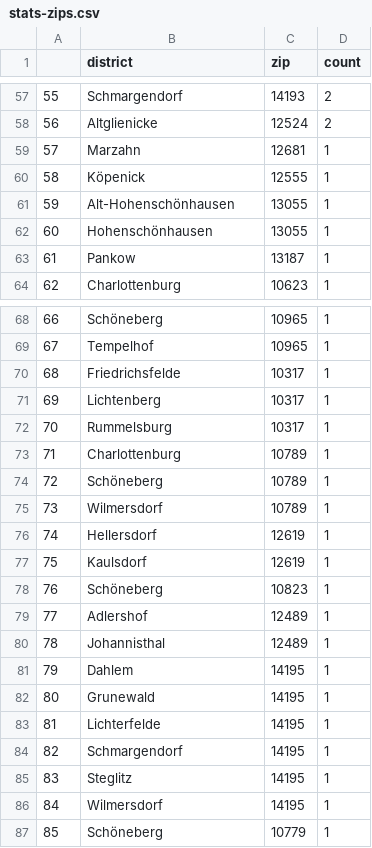
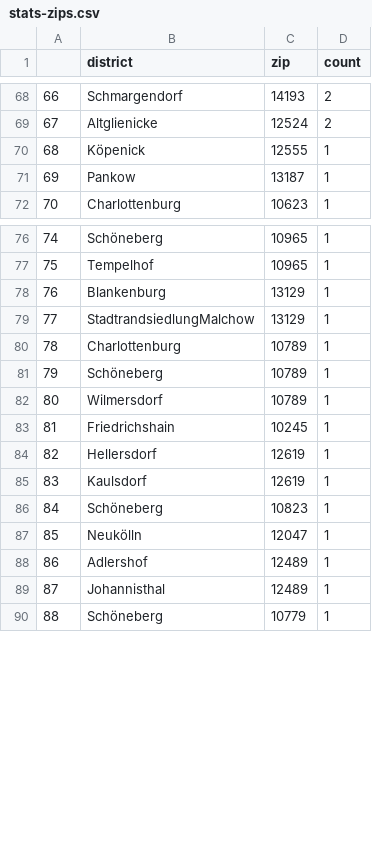
Before and after one commit to demodiff/berlin, a CSV file: data/stats-zips.csv, drawn as a sheet; only a part is shown, gaps mark what is left out; removed rows and columns are numbered as before the commit, all else as after; the diff covers the shown part only; the diff names each change by its address in the sheet, - before the commit and + after, or states it on an @@ line.

```diff
--- a/data/stats-zips.csv
+++ b/data/stats-zips.csv
@@ column A renumbered from row 8 down @@
-row 59: 57 | Marzahn | 12681 | 1
-row 61: 59 | Alt-Hohenschönhausen | 13055 | 1
-row 62: 60 | Hohenschönhausen | 13055 | 1
-row 70: 68 | Friedrichsfelde | 10317 | 1
-row 71: 69 | Lichtenberg | 10317 | 1
-row 72: 70 | Rummelsburg | 10317 | 1
+row 78: 76 | Blankenburg | 13129 | 1
+row 79: 77 | StadtrandsiedlungMalchow | 13129 | 1
+row 83: 81 | Friedrichshain | 10245 | 1
+row 87: 85 | Neukölln | 12047 | 1
-row 81: 79 | Dahlem | 14195 | 1
-row 82: 80 | Grunewald | 14195 | 1
-row 83: 81 | Lichterfelde | 14195 | 1
-row 84: 82 | Schmargendorf | 14195 | 1
-row 85: 83 | Steglitz | 14195 | 1
-row 86: 84 | Wilmersdorf | 14195 | 1
```
Also changed, not shown: 15 added rows, 4 removed rows and 9 edited cells elsewhere in this file, 1 other file.
